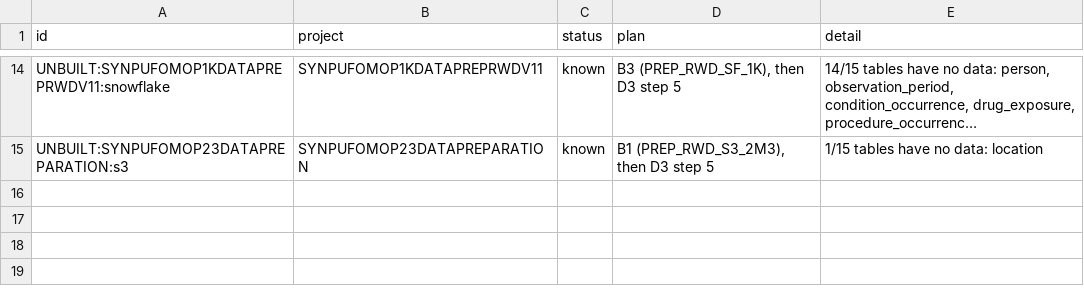
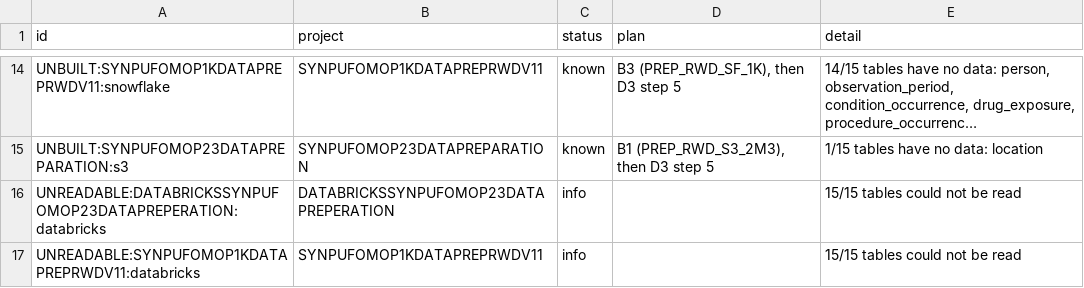
Before and after one commit to lhfudataiku/bs-rwe-assets, a TSV file: .index/issues.tsv, drawn as a sheet; only a part is shown, gaps mark what is left out; long unchanged cells end in …; the diff names each change by its address in the sheet, - before the commit and + after, or states it on an @@ line.

```diff
--- a/.index/issues.tsv
+++ b/.index/issues.tsv
+row 16: UNREADABLE:DATABRICKSSYNPUFOMOP23DATAPREPERATION:databricks | DATABRICKSSYNPUFOMOP23DATAPREPERATION | info |  | 15/15 tables could not be read
+row 17: UNREADABLE:SYNPUFOMOP1KDATAPREPRWDV11:databricks | SYNPUFOMOP1KDATAPREPRWDV11 | info |  | 15/15 tables could not be read
```
Also changed, not shown: .index/datasets.tsv, .index/lineage.tsv, 6 other files.
